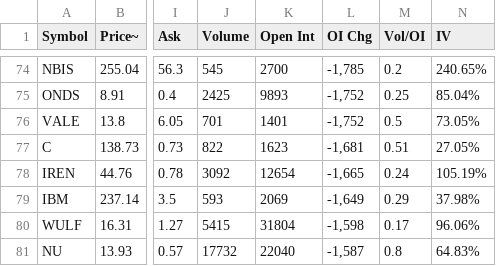
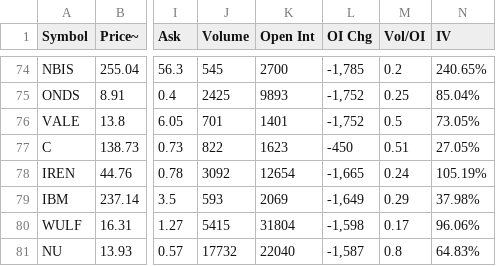
Before and after one commit to parimalrane/options-scanner, a CSV file: inputs/stocks-decrease-change-in-open-interest-08-13-2026.csv, drawn as a sheet; only a part is shown, gaps mark what is left out; the diff names each change by its address in the sheet, - before the commit and + after, or states it on an @@ line.

```diff
--- a/inputs/stocks-decrease-change-in-open-interest-08-13-2026.csv
+++ b/inputs/stocks-decrease-change-in-open-interest-08-13-2026.csv
-L77 (OI Chg): -1,681
+L77 (OI Chg): -450
```
Also changed, not shown: 15 other files.
